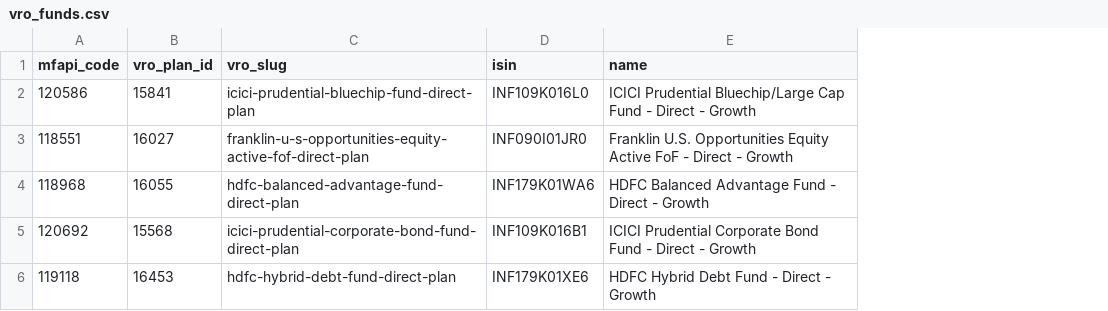
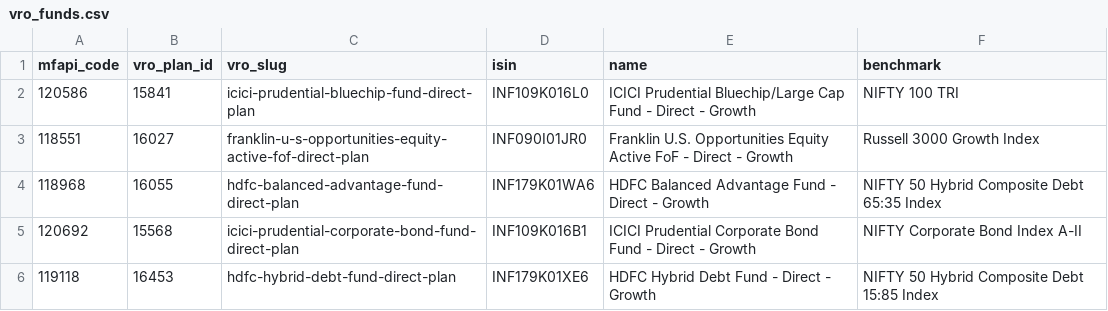
Before and after one commit to tomelam/PortfolioAnalyzer, a CSV file: data/vro_funds.csv, drawn as a sheet; the diff names each change by its address in the sheet, - before the commit and + after, or states it on an @@ line.

```diff
--- a/data/vro_funds.csv
+++ b/data/vro_funds.csv
+column F (benchmark), rows 2-6: NIFTY 100 TRI | Russell 3000 Growth Index | NIFTY 50 Hybrid Composite Debt 65:35 Index | NIFTY Corporate Bond Index A-II | NIFTY 50 Hybrid Composite Debt 15:85 Index
```
Also changed, not shown: 3 other files.
